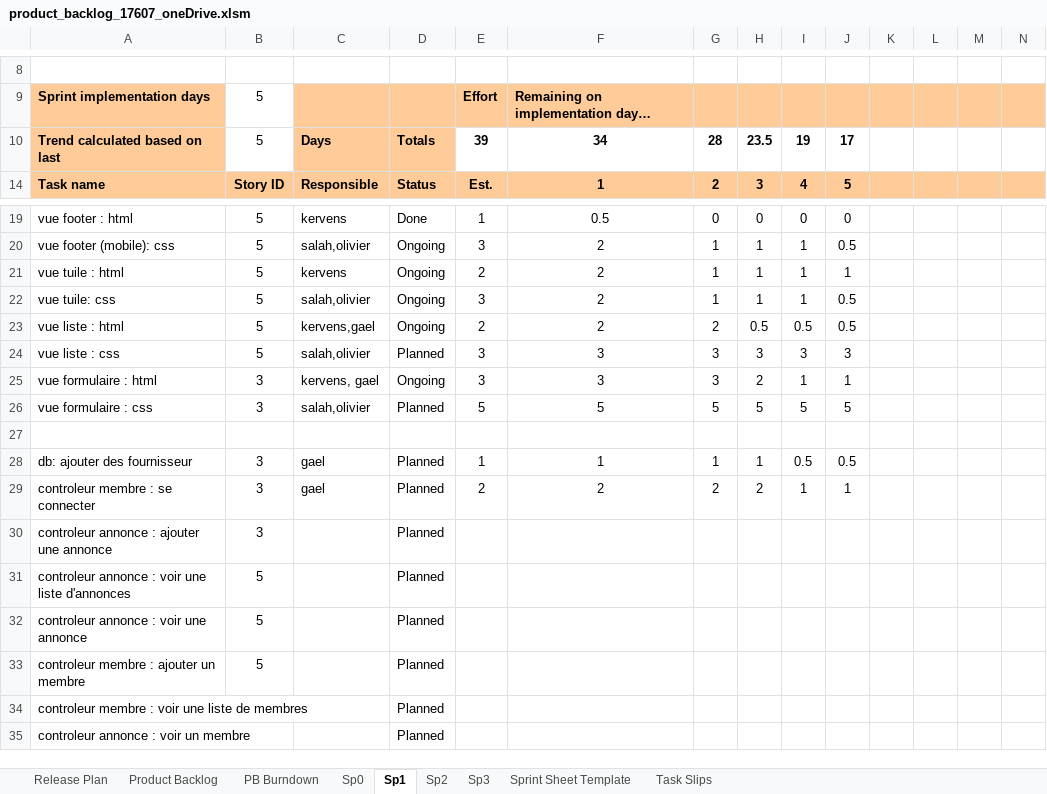
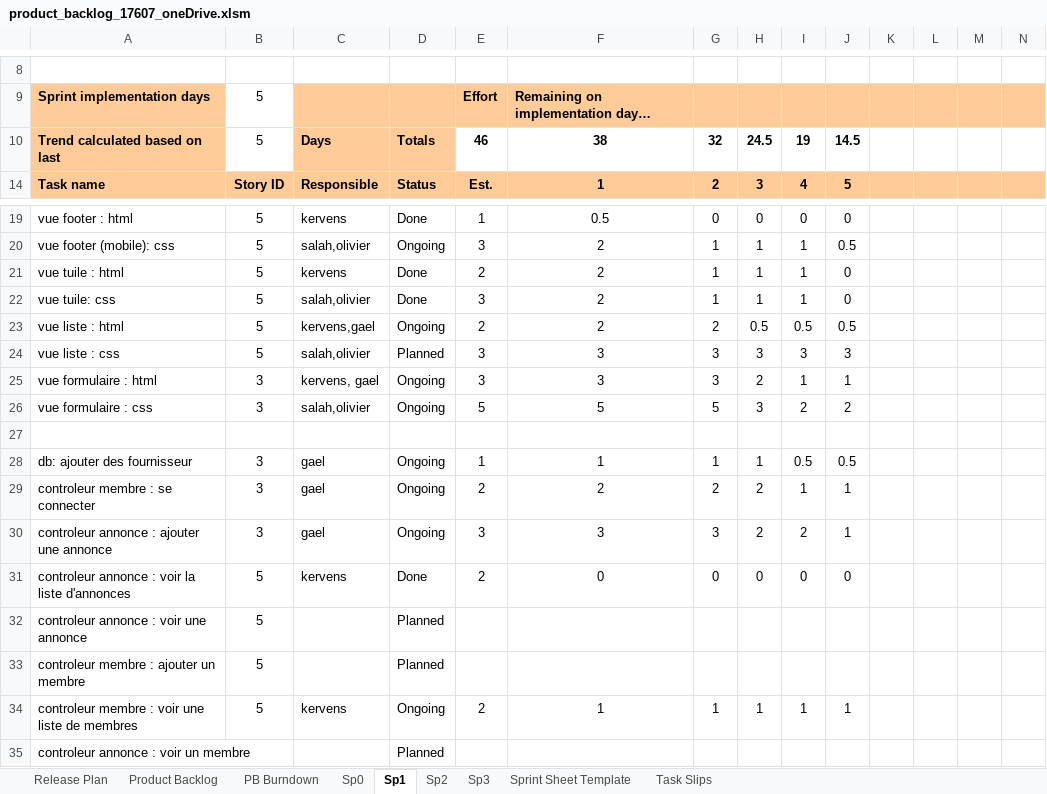
Before and after one commit to Gazowski/projet_picturing, an Excel workbook: fichiers_projet/product_backlog_17607_oneDrive.xlsm, sheet Sp1, drawn as a sheet; only a part is shown, gaps mark what is left out; values as stored, in another font and other column widths than the file's, no borders; charts and pictures and conditional formats not drawn; removed rows and columns are numbered as before the commit, all else as after; rows hold the shown columns only; the diff names each change by its address in the sheet, - before the commit and + after, or states it on an @@ line.

```diff
--- a/fichiers_projet/product_backlog_17607_oneDrive.xlsm (sheet Sp1)
+++ b/fichiers_projet/product_backlog_17607_oneDrive.xlsm (sheet Sp1)
-E10: 39
+E10: 46
-F10: 34
+F10: 38
-G10: 28
+G10: 32
-H10: 23.5
+H10: 24.5
-J10: 17
+J10: 14.5
-D21:D22: Ongoing
+D21:D22: Done
-J21: 1
+J21: 0
-J22: 0.5
+J22: 0
-D26: Planned
+D26: Ongoing
-H26: 5
+H26: 3
-I26: 5
+I26: 2
-J26: 5
+J26: 2
-D28:D30: Planned
+D28:D30: Ongoing
-C30: (empty)
+C30: gael
-E30: (empty)
+E30: 3
-F30: (empty)
+F30: 3
-G30: (empty)
+G30: 3
-H30: (empty)
+H30: 2
-I30: (empty)
+I30: 2
-J30: (empty)
+J30: 1
-row 31: controleur annonce : voir une liste d'annonces | 5 |  | Planned
+row 31: controleur annonce : voir la liste d'annonces | 5 | kervens | Done | 2 | 0 | 0 | 0 | 0 | 0
-B34: (empty)
+B34: 5
-C34: (empty)
+C34: kervens
-D34: Planned
+D34: Ongoing
-E34: (empty)
+E34: 2
-F34: (empty)
+F34: 1
-G34: (empty)
+G34: 1
-H34: (empty)
+H34: 1
-I34: (empty)
+I34: 1
-J34: (empty)
+J34: 1
```
Also changed, not shown: sheet Sp2, sheet Product Backlog, formulas that keep their value, hidden cells, charts or pictures.
